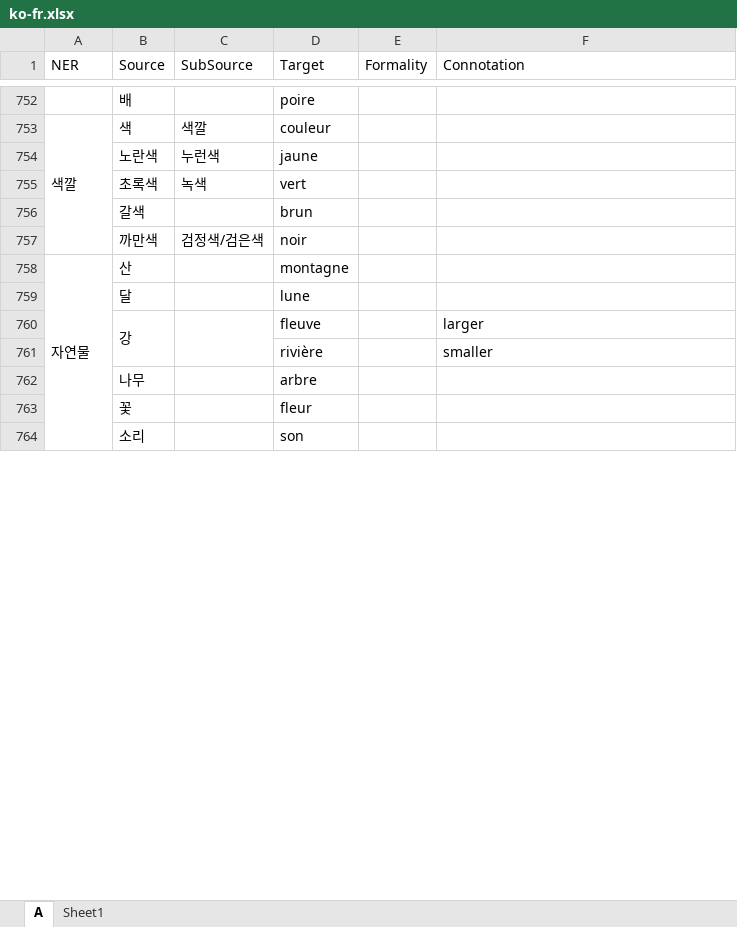
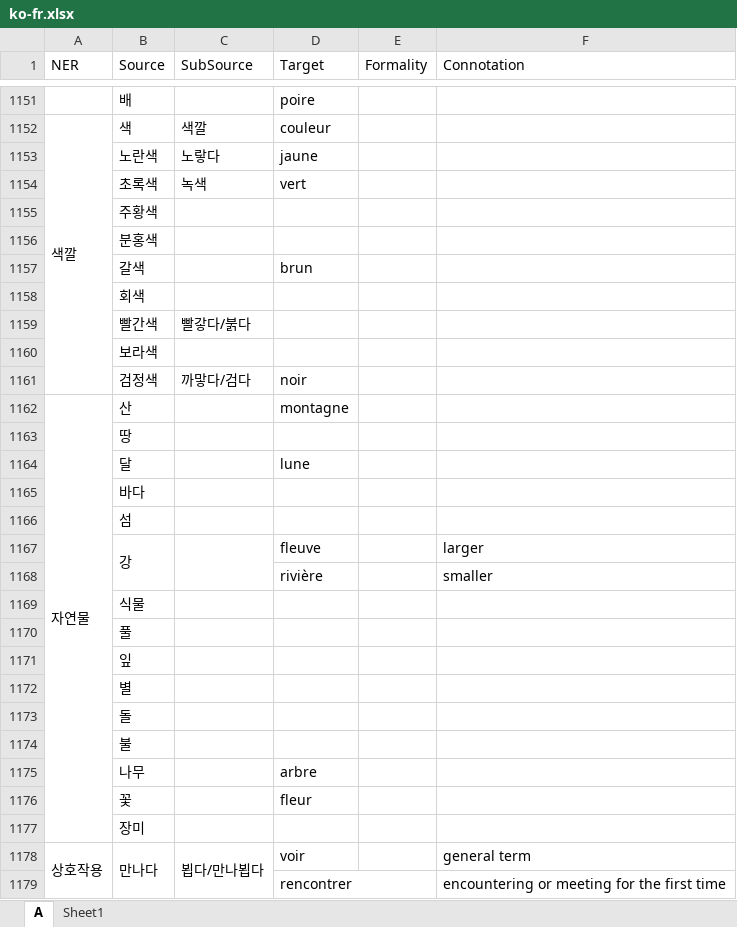
Before and after one commit to SihyunYou/AlphaCatDictionary, an Excel workbook: ko-fr.xlsx, sheet A, drawn as a sheet; only a part is shown, gaps mark what is left out; values as stored, in another font and other column widths than the file's, no borders; removed rows and columns are numbered as before the commit, all else as after; the diff covers the shown part only; the diff names each change by its address in the sheet, - before the commit and + after, or states it on an @@ line.

```diff
--- a/ko-fr.xlsx (sheet A)
+++ b/ko-fr.xlsx (sheet A)
-C1153 (SubSource): 누런색
+C1153 (SubSource): 노랗다
+row 1155:  | 주황색
+row 1156:  | 분홍색
-row 757:  | 까만색 | 검정색/검은색 | noir
+row 1158:  | 회색
+row 1159:  | 빨간색 | 빨갛다/붉다
+row 1160:  | 보라색
+row 1161:  | 검정색 | 까맣다/검다 | noir
+row 1163:  | 땅
+row 1165:  | 바다
+row 1166:  | 섬
+row 1169:  | 식물
+row 1170:  | 풀
+row 1171:  | 잎
+row 1172:  | 별
+row 1173:  | 돌
+row 1174:  | 불
-row 764:  | 소리 |  | son
+row 1177:  | 장미
+row 1178: 상호작용 | 만나다 | 뵙다/만나뵙다 | voir |  | general term
@@ row 119 moved to row 1179: rencontrer @@
```
Also changed, not shown: 608 added rows, 24 removed rows, 78 moved rows, 37 edited cells and merged cells elsewhere in this sheet, sheet Sheet1, ko-id.xlsx, 2 other files.
